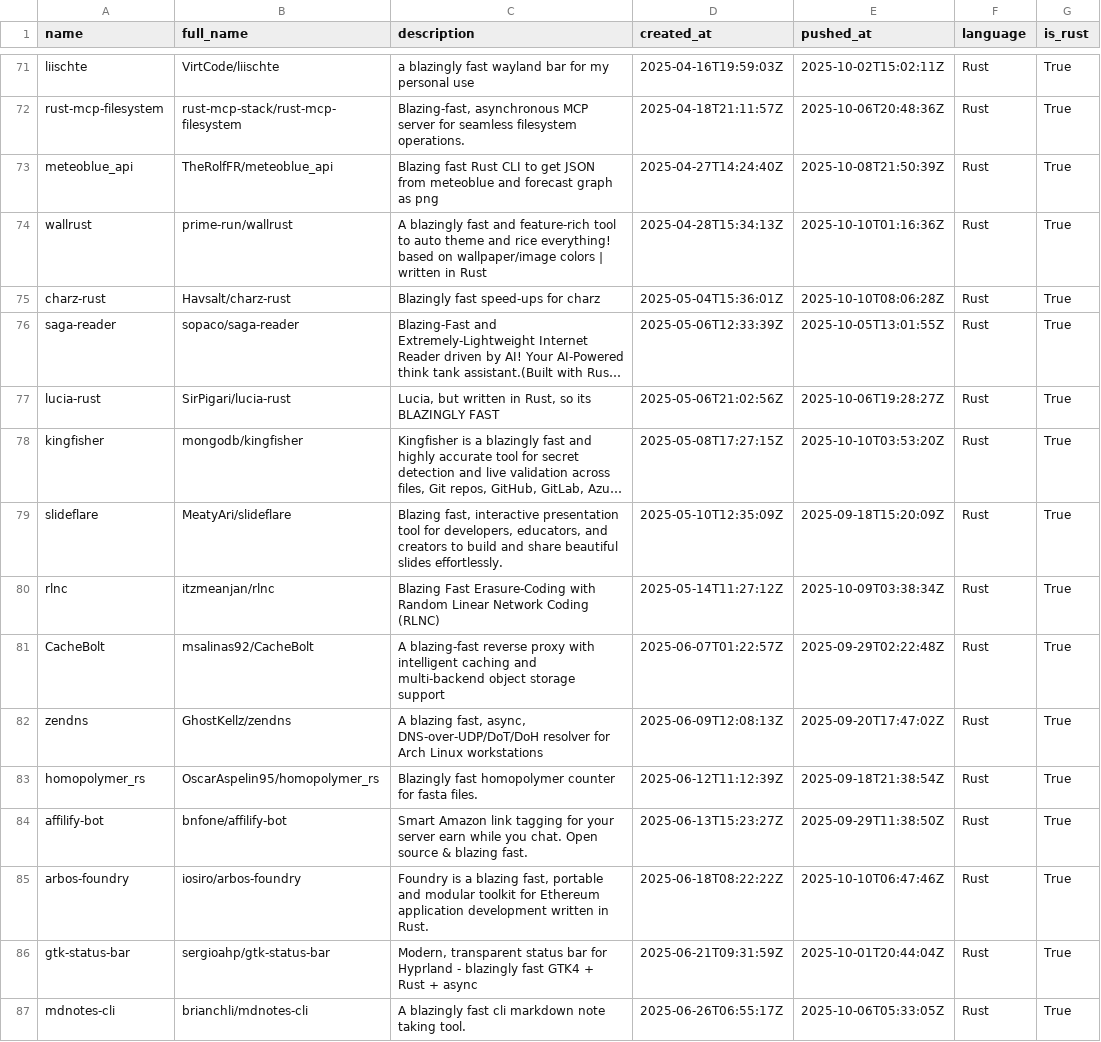
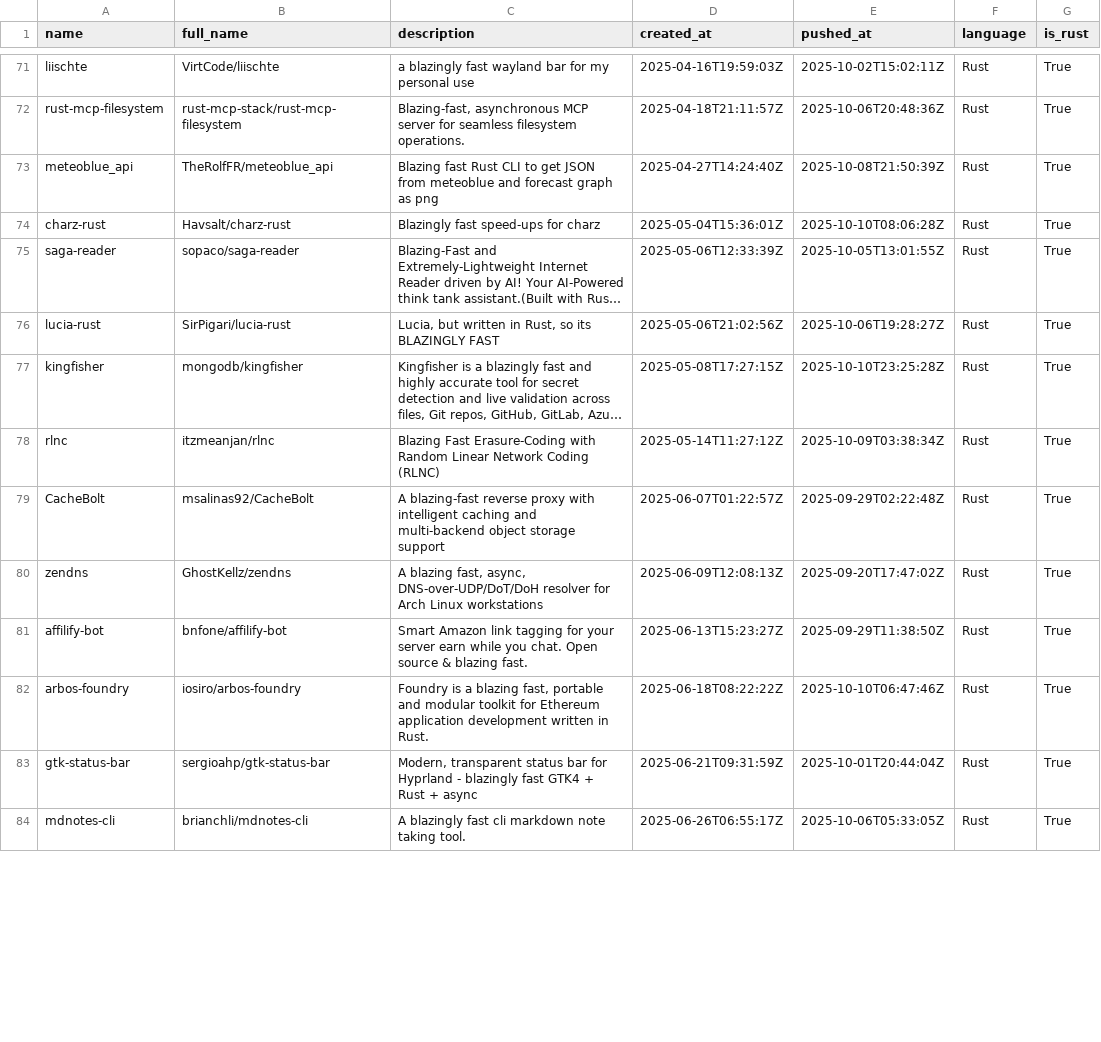
Before and after one commit to ninpnin/days-since-blazingly-fast, a CSV file: data/frameworks_sorted.csv, drawn as a sheet; only a part is shown, gaps mark what is left out; long unchanged cells end in …; removed rows and columns are numbered as before the commit, all else as after; the diff covers the shown part only; the diff names each change by its address in the sheet, - before the commit and + after, or states it on an @@ line.

```diff
--- a/data/frameworks_sorted.csv
+++ b/data/frameworks_sorted.csv
-row 74: wallrust | prime-run/wallrust | A blazingly fast and feature-rich tool to auto theme and rice everything! based on wallpaper/image colors | written in Rust | 2025-04-28T15:34:13Z | 2025-10-10T01:16:36Z | Rust | True
-E77 (pushed_at): 2025-10-10T03:53:20Z
+E77 (pushed_at): 2025-10-10T23:25:28Z
-row 79: slideflare | MeatyAri/slideflare | Blazing fast, interactive presentation tool for developers, educators, and creators to build and share beautiful slides effortlessly. | 2025-05-10T12:35:09Z | 2025-09-18T15:20:09Z | Rust | True
-row 83: homopolymer_rs | OscarAspelin95/homopolymer_rs | Blazingly fast homopolymer counter for fasta files. | 2025-06-12T11:12:39Z | 2025-09-18T21:38:54Z | Rust | True
```
Also changed, not shown: 5 added rows, 4 removed rows and 27 edited cells elsewhere in this file, data/aggregated_results.csv, data/sample.csv, 6 other files.
